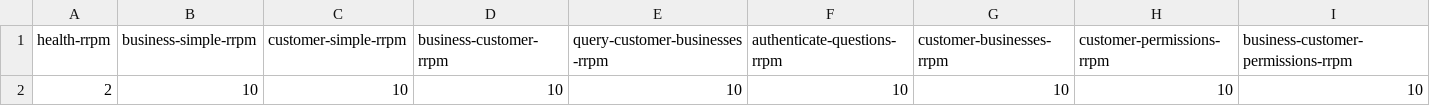
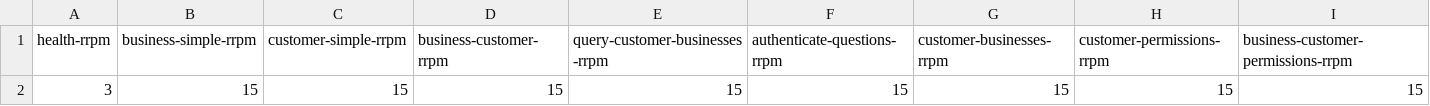
Before and after one commit to DEFRA/fcp-dal-api-performance-test, a CSV file: scenarios/jmeter.config.testmodel.csv, drawn as a sheet; only a part is shown; removed rows and columns are numbered as before the commit, all else as after; rows hold the shown columns only; the diff names each change by its address in the sheet, - before the commit and + after, or states it on an @@ line.

Commit message:
Updated load profile - 138rpm

```diff
--- a/scenarios/jmeter.config.testmodel.csv
+++ b/scenarios/jmeter.config.testmodel.csv
-row 2: 2 | 10 | 10 | 10 | 10 | 10 | 10 | 10 | 10
+row 2: 3 | 15 | 15 | 15 | 15 | 15 | 15 | 15 | 15
```
